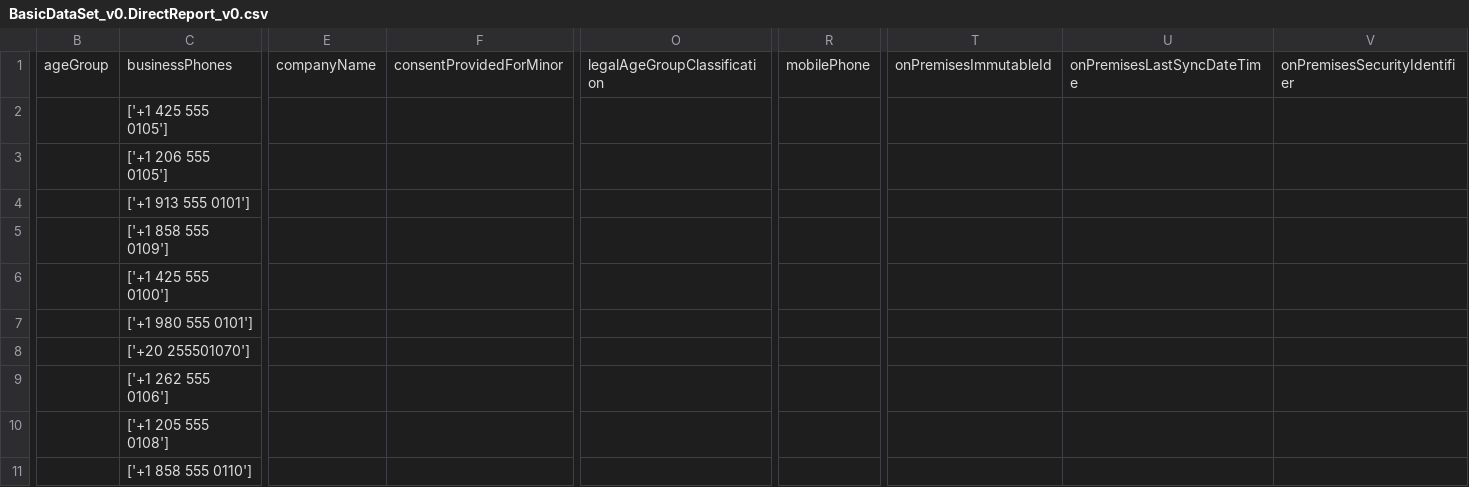
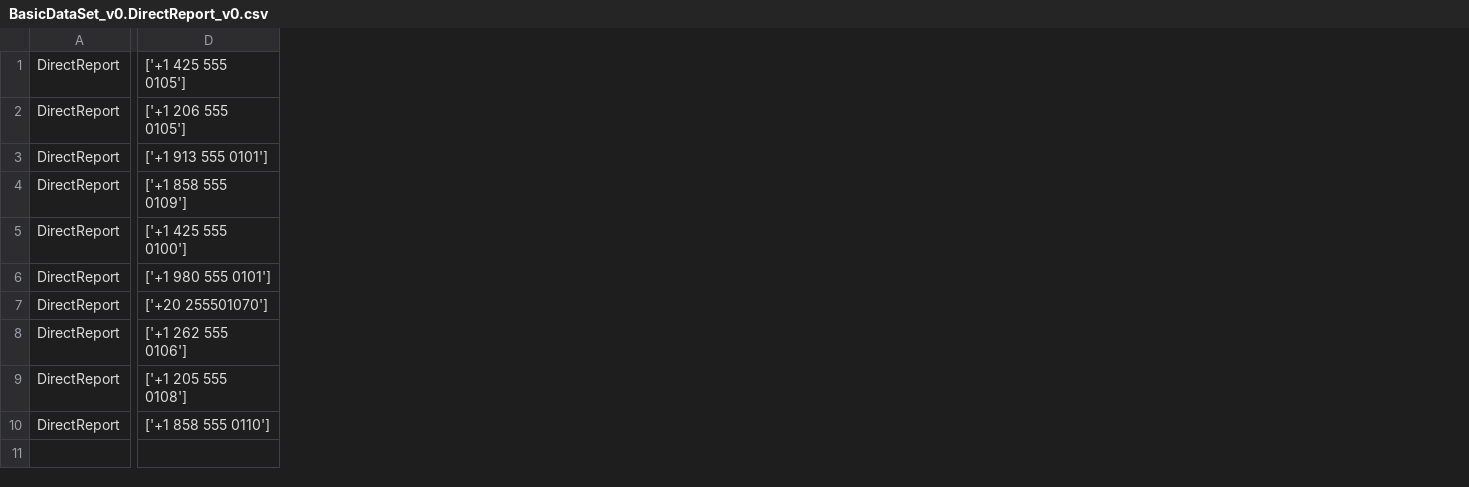
Before and after one commit to bdspencer35/ms365-sampledata, a CSV file: BasicDataSet_v0.DirectReport_v0.csv, drawn as a sheet; only a part is shown, gaps mark what is left out; removed rows and columns are numbered as before the commit, all else as after; rows hold the shown columns only; the diff covers the shown part only; the diff names each change by its address in the sheet, - before the commit and + after, or states it on an @@ line.

```diff
--- a/BasicDataSet_v0.DirectReport_v0.csv
+++ b/BasicDataSet_v0.DirectReport_v0.csv
+column A, rows 1-10: all DirectReport
-column B, empty
-column E, empty
-column F, empty
-column O, empty
-column R, empty
-column T, empty
-column U, empty
-column V, empty
-row 1: ageGroup | businessPhones | companyName | consentProvidedForMinor | legalAgeGroupClassification | mobilePhone | onPremisesImmutableId | onPremisesLastSyncDateTime | onPremisesSecurityIdentifier
```
Also changed, not shown: 11 added columns and 3 removed columns elsewhere in this file, BasicDataSet_v0.CalendarView_v0.csv, BasicDataSet_v0.Contact_v1.csv, 32 other files.
